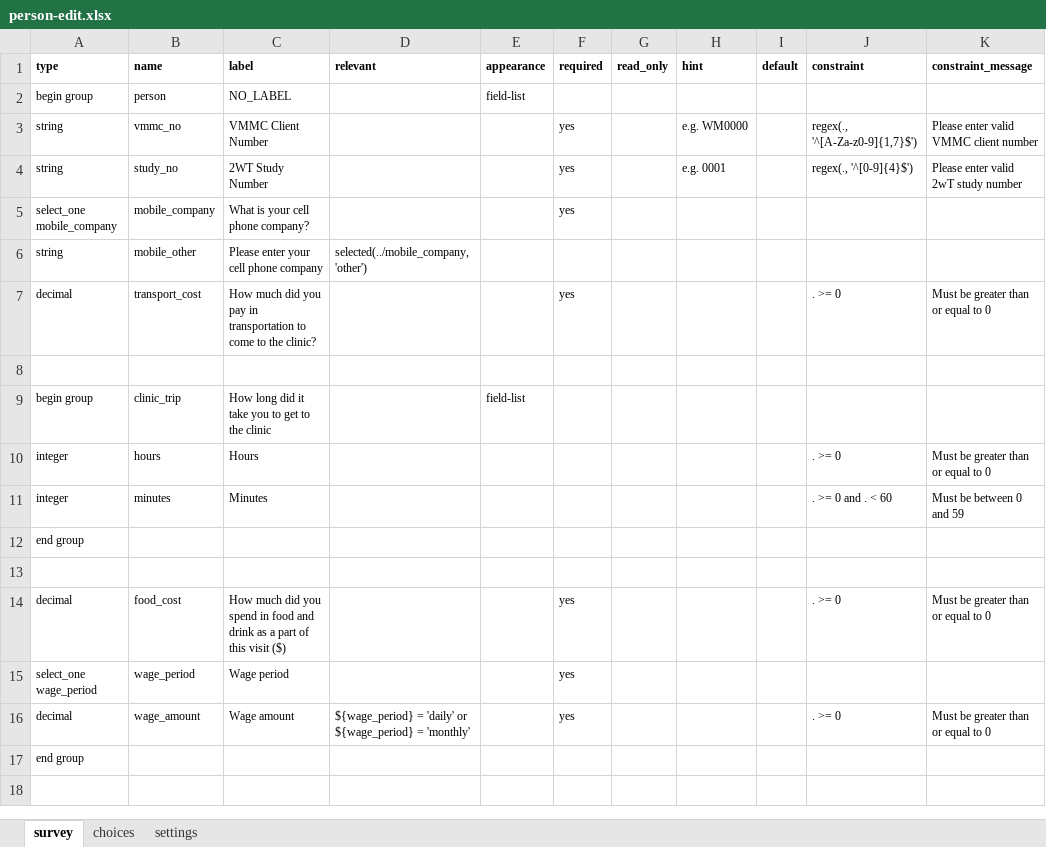
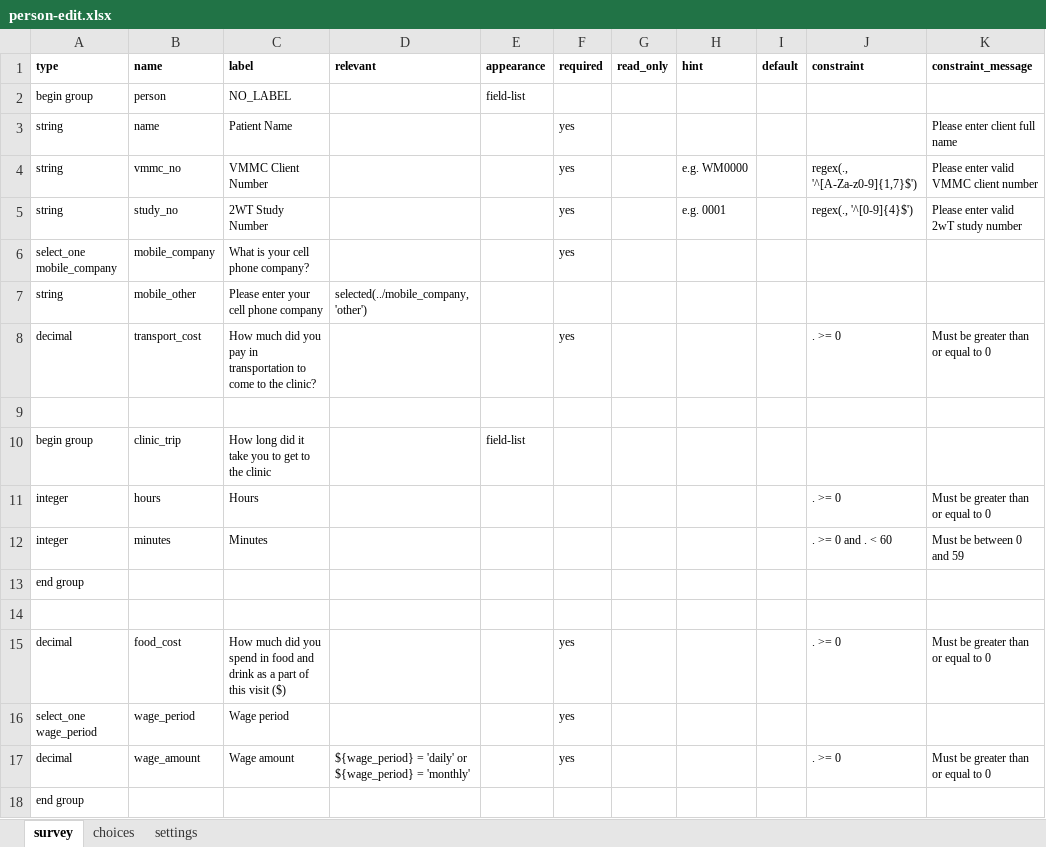
Before and after one commit to medic/cht-post-ops-app, an Excel workbook: itech-aurum/forms/contact/person-edit.xlsx, sheet survey, drawn as a sheet; values as stored, in another font and other column widths than the file's, no borders; the diff names each change by its address in the sheet, - before the commit and + after, or states it on an @@ line.

Commit message:
feat: allow edit for contact name (#397)

```diff
--- a/itech-aurum/forms/contact/person-edit.xlsx (sheet survey)
+++ b/itech-aurum/forms/contact/person-edit.xlsx (sheet survey)
+row 3: string | name | Patient Name |  |  | yes |  |  |  |  | Please enter client full name
```
Also changed, not shown: 1 other file.
